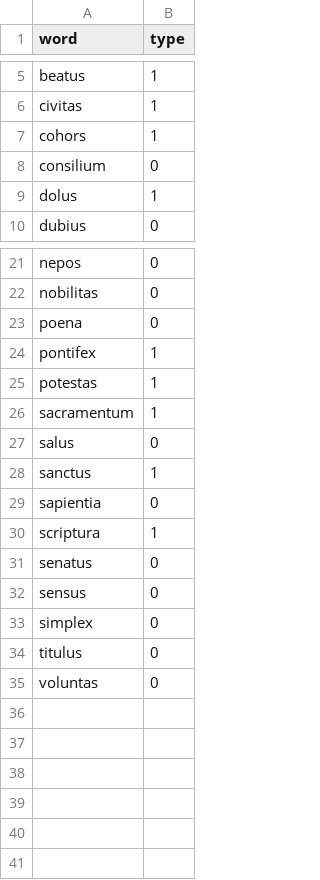
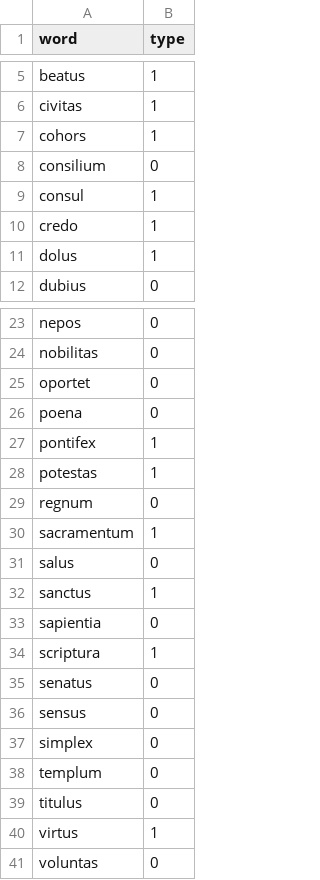
Before and after one commit to Midorilly/DSC-Detection-Latin, a CSV file: evaluation/groundtruth.csv, drawn as a sheet; only a part is shown, gaps mark what is left out; the diff names each change by its address in the sheet, - before the commit and + after, or states it on an @@ line.

Commit message:
Update completed groundtruth

```diff
--- a/evaluation/groundtruth.csv
+++ b/evaluation/groundtruth.csv
+row 9: consul | 1
+row 10: credo | 1
+row 25: oportet | 0
+row 29: regnum | 0
+row 38: templum | 0
+row 40: virtus | 1
```
